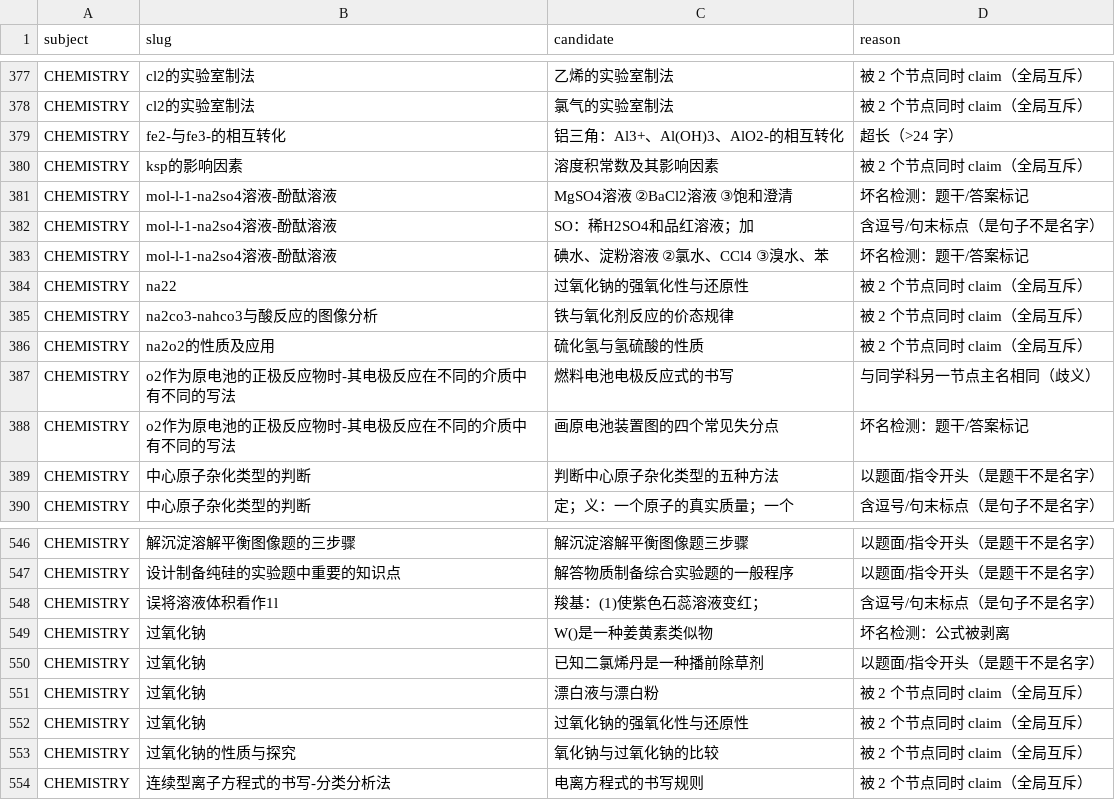
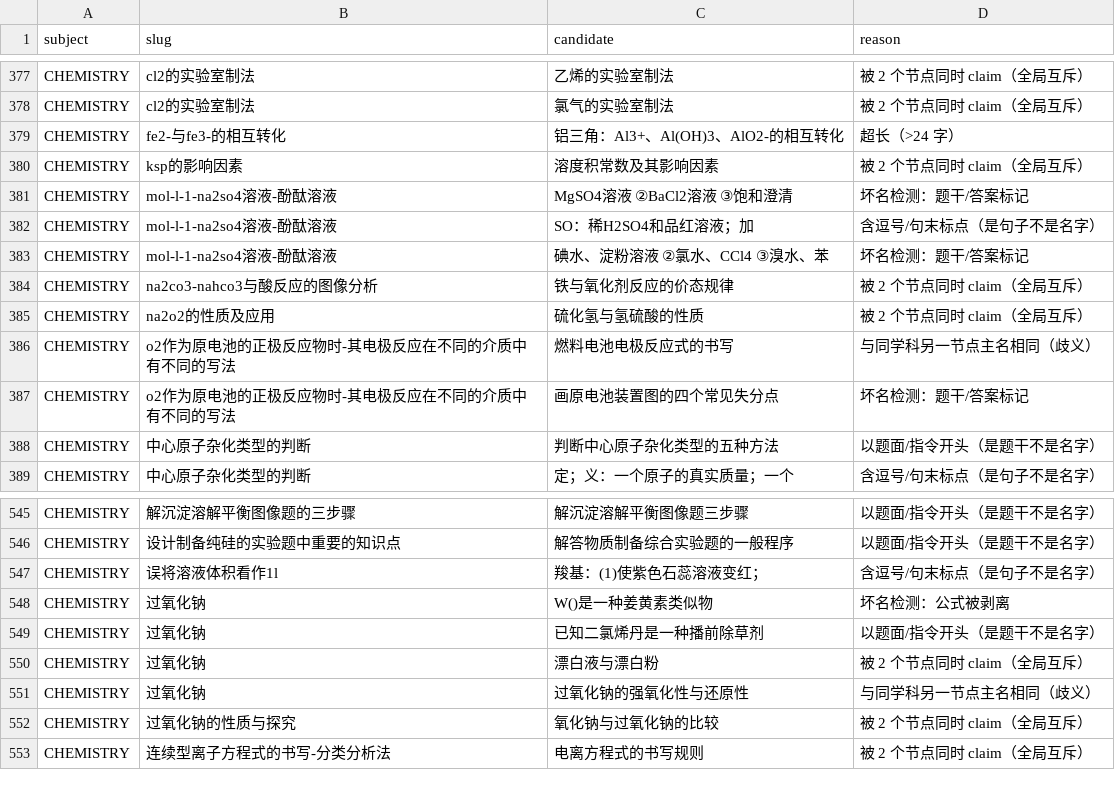
Before and after one commit to tianshantingyun-lab/smart-mistake-book, a CSV file: tools/kb_build/tables/alias_dropped.csv, drawn as a sheet; only a part is shown, gaps mark what is left out.

```diff
--- a/tools/kb_build/tables/alias_dropped.csv
+++ b/tools/kb_build/tables/alias_dropped.csv
@@ -383,3 +383,2 @@ CHEMISTRY,mol-l-1-na2so4溶液-酚酞溶液,SO：稀H2SO4和品红溶液；加,
 CHEMISTRY,mol-l-1-na2so4溶液-酚酞溶液,碘水、淀粉溶液　②氯水、CCl4　③溴水、苯,坏名检测：题干/答案标记
-CHEMISTRY,na22,过氧化钠的强氧化性与还原性,被 2 个节点同时 claim（全局互斥）
 CHEMISTRY,na2co3-nahco3与酸反应的图像分析,铁与氧化剂反应的价态规律,被 2 个节点同时 claim（全局互斥）
@@ -551,3 +550,3 @@ CHEMISTRY,过氧化钠,已知二氯烯丹是一种播前除草剂,以题面/指
 CHEMISTRY,过氧化钠,漂白液与漂白粉,被 2 个节点同时 claim（全局互斥）
-CHEMISTRY,过氧化钠,过氧化钠的强氧化性与还原性,被 2 个节点同时 claim（全局互斥）
+CHEMISTRY,过氧化钠,过氧化钠的强氧化性与还原性,与同学科另一节点主名相同（歧义）
 CHEMISTRY,过氧化钠的性质与探究,氧化钠与过氧化钠的比较,被 2 个节点同时 claim（全局互斥）
```
Also changed, not shown: tools/kb_build/tables/alias_map.csv, tools/kb_build/tables/point_rename.csv, 5 other files.
